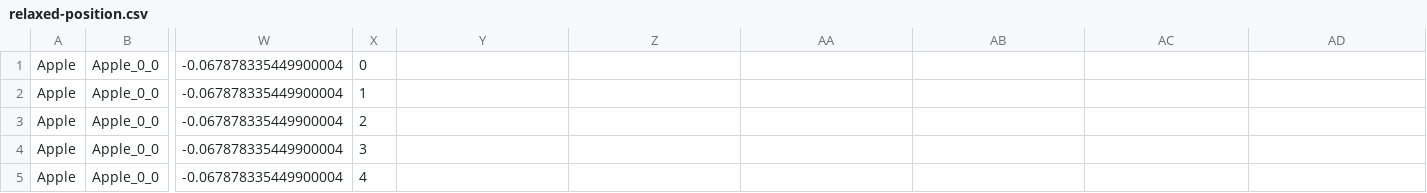
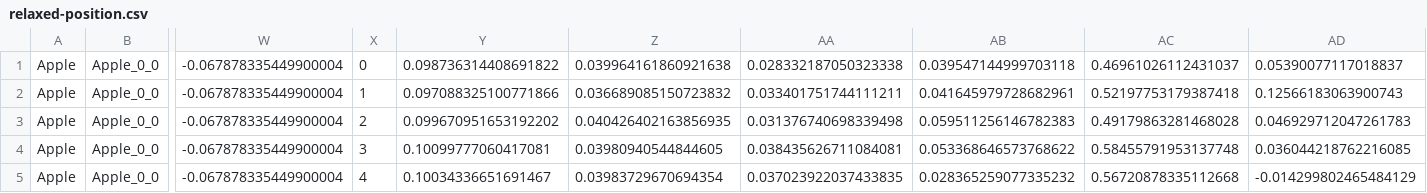
Before and after one commit to ll4ma-lab/in_hand_manipulation, a CSV file: data/trials/relaxed-position.csv, drawn as a sheet; only a part is shown, gaps mark what is left out; the diff covers the shown part only; the diff names each change by its address in the sheet, - before the commit and + after, or states it on an @@ line.

Commit message:
Ran few trials

```diff
--- a/data/trials/relaxed-position.csv
+++ b/data/trials/relaxed-position.csv
-Y1: (empty)
+Y1: 0.098736314408691822
-Z1: (empty)
+Z1: 0.039964161860921638
-AA1: (empty)
+AA1: 0.028332187050323338
-AB1: (empty)
+AB1: 0.039547144999703118
-AC1: (empty)
+AC1: 0.46961026112431037
-AD1: (empty)
+AD1: 0.05390077117018837
-Y2: (empty)
+Y2: 0.097088325100771866
-Z2: (empty)
+Z2: 0.036689085150723832
-AA2: (empty)
+AA2: 0.033401751744111211
-AB2: (empty)
+AB2: 0.041645979728682961
-AC2: (empty)
+AC2: 0.52197753179387418
-AD2: (empty)
+AD2: 0.12566183063900743
-Y3: (empty)
+Y3: 0.099670951653192202
-Z3: (empty)
+Z3: 0.040426402163856935
-AA3: (empty)
+AA3: 0.031376740698339498
-AB3: (empty)
+AB3: 0.059511256146782383
-AC3: (empty)
+AC3: 0.49179863281468028
-AD3: (empty)
+AD3: 0.046929712047261783
-Y4: (empty)
+Y4: 0.10099777060417081
-Z4: (empty)
+Z4: 0.03980940544844605
-AA4: (empty)
+AA4: 0.038435626711084081
-AB4: (empty)
+AB4: 0.053368646573768622
-AC4: (empty)
+AC4: 0.58455791953137748
-AD4: (empty)
+AD4: 0.036044218762216085
-Y5: (empty)
+Y5: 0.10034336651691467
-Z5: (empty)
+Z5: 0.03983729670694354
-AA5: (empty)
+AA5: 0.037023922037433835
-AB5: (empty)
+AB5: 0.028365259077335232
-AC5: (empty)
+AC5: 0.56720878335112668
-AD5: (empty)
+AD5: -0.014299802465484129
```
Also changed, not shown: 120 edited cells elsewhere in this file, 2 other files.
